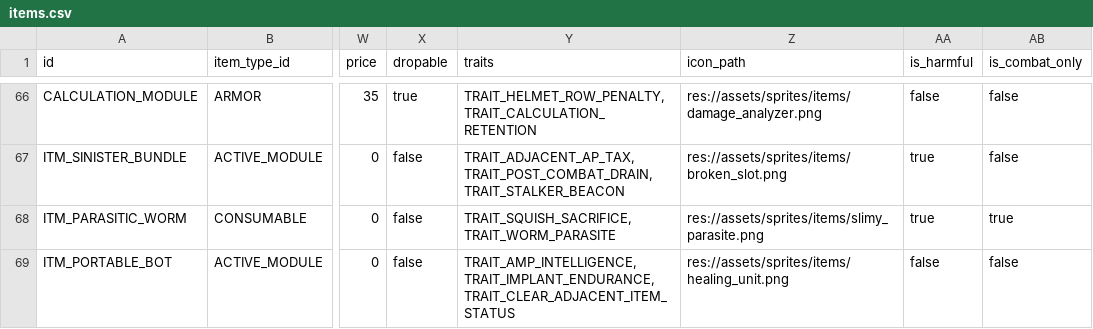
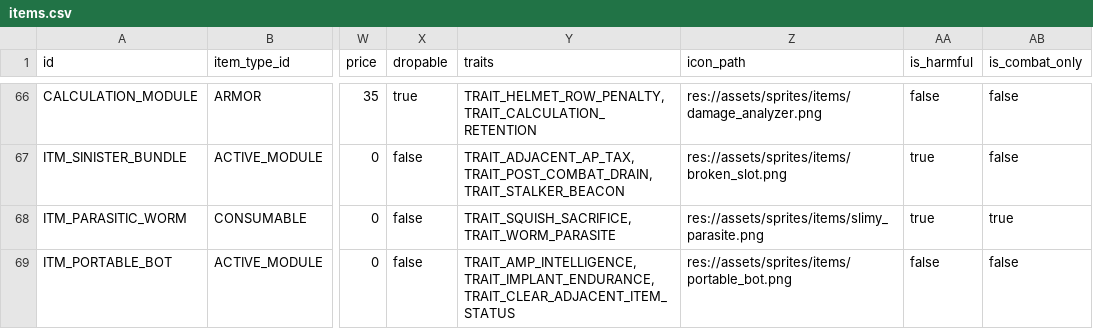
Before and after one commit to vtyurin89/framewrack_v1, a CSV file: data/items.csv, drawn as a sheet; only a part is shown, gaps mark what is left out; the diff names each change by its address in the sheet, - before the commit and + after, or states it on an @@ line.

Commit message:
feat: portable bot icon

```diff
--- a/data/items.csv
+++ b/data/items.csv
-Z69 (icon_path): res://assets/sprites/items/healing_unit.png
+Z69 (icon_path): res://assets/sprites/items/portable_bot.png
```
Also changed, not shown: 1 other file.
